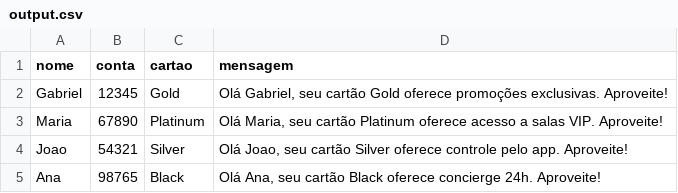
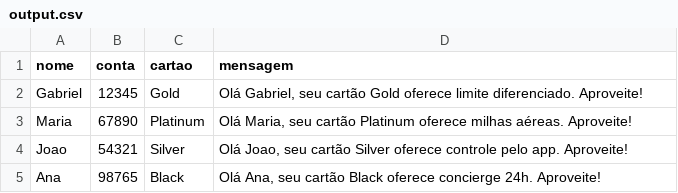
Before and after one commit to bielsant/etl-genai-local, a CSV file: data/output.csv, drawn as a sheet.

```diff
--- a/data/output.csv
+++ b/data/output.csv
@@ -1,4 +1,4 @@
 nome,conta,cartao,mensagem
-Gabriel,12345,Gold,"Olá Gabriel, seu cartão Gold oferece promoções exclusivas. Aproveite!"
-Maria,67890,Platinum,"Olá Maria, seu cartão Platinum oferece acesso a salas VIP. Aproveite!"
+Gabriel,12345,Gold,"Olá Gabriel, seu cartão Gold oferece limite diferenciado. Aproveite!"
+Maria,67890,Platinum,"Olá Maria, seu cartão Platinum oferece milhas aéreas. Aproveite!"
 Joao,54321,Silver,"Olá Joao, seu cartão Silver oferece controle pelo app. Aproveite!"
```
Also changed, not shown: 5 other files.
